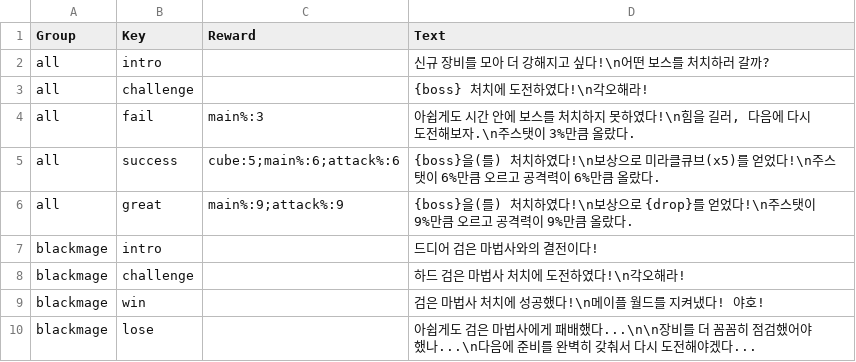
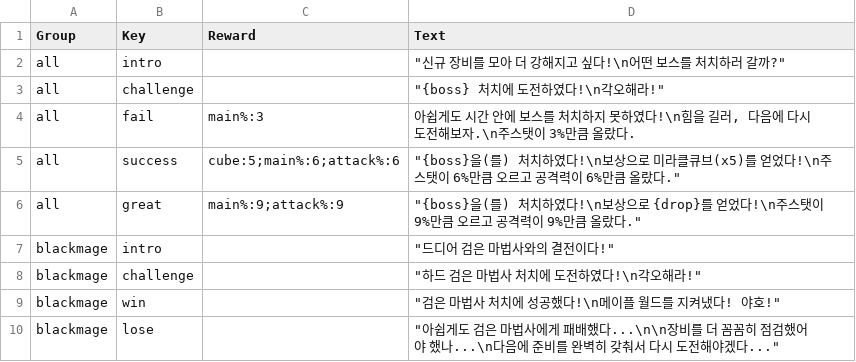
Before and after one commit to 2026-MapleStory-Hackathon-Life-Is-Game/-Life-Is-Maple-, a CSV file: RootDesk/MyDesk/Battle/BossDialog.csv, drawn as a sheet.

```diff
--- a/RootDesk/MyDesk/Battle/BossDialog.csv
+++ b/RootDesk/MyDesk/Battle/BossDialog.csv
@@ -1,10 +1,10 @@
 Group,Key,Reward,Text
-all,intro,,"신규 장비를 모아 더 강해지고 싶다!\n어떤 보스를 처치하러 갈까?"
-all,challenge,,"{boss} 처치에 도전하였다!\n각오해라!"
+all,intro,,"""신규 장비를 모아 더 강해지고 싶다!\n어떤 보스를 처치하러 갈까?"""
+all,challenge,,"""{boss} 처치에 도전하였다!\n각오해라!"""
 all,fail,main%:3,"아쉽게도 시간 안에 보스를 처치하지 못하였다!\n힘을 길러, 다음에 다시 도전해보자.\n주스탯이 3%만큼 올랐다."
-all,success,cube:5;main%:6;attack%:6,"{boss}을(를) 처치하였다!\n보상으로 미라클큐브(x5)를 얻었다!\n주스탯이 6%만큼 오르고 공격력이 6%만큼 올랐다."
-all,great,main%:9;attack%:9,"{boss}을(를) 처치하였다!\n보상으로 {drop}를 얻었다!\n주스탯이 9%만큼 오르고 공격력이 9%만큼 올랐다."
-blackmage,intro,,"드디어 검은 마법사와의 결전이다!"
-blackmage,challenge,,"하드 검은 마법사 처치에 도전하였다!\n각오해라!"
-blackmage,win,,"검은 마법사 처치에 성공했다!\n메이플 월드를 지켜냈다! 야호!"
-blackmage,lose,,"아쉽게도 검은 마법사에게 패배했다...\n\n장비를 더 꼼꼼히 점검했어야 했나...\n다음에 준비를 완벽히 갖춰서 다시 도전해야겠다..."
+all,success,cube:5;main%:6;attack%:6,"""{boss}을(를) 처치하였다!\n보상으로 미라클큐브(x5)를 얻었다!\n주스탯이 6%만큼 오르고 공격력이 6%만큼 올랐다."""
+all,great,main%:9;attack%:9,"""{boss}을(를) 처치하였다!\n보상으로 {drop}를 얻었다!\n주스탯이 9%만큼 오르고 공격력이 9%만큼 올랐다."""
+blackmage,intro,,"""드디어 검은 마법사와의 결전이다!"""
+blackmage,challenge,,"""하드 검은 마법사 처치에 도전하였다!\n각오해라!"""
+blackmage,win,,"""검은 마법사 처치에 성공했다!\n메이플 월드를 지켜냈다! 야호!"""
+blackmage,lose,,"""아쉽게도 검은 마법사에게 패배했다...\n\n장비를 더 꼼꼼히 점검했어야 했나...\n다음에 준비를 완벽히 갖춰서 다시 도전해야겠다..."""
```
Also changed, not shown: RootDesk/MyDesk/LevelUp/LevelDialogue.csv, RootDesk/MyDesk/TileEvent/BossSpawn.csv, 15 other files.
